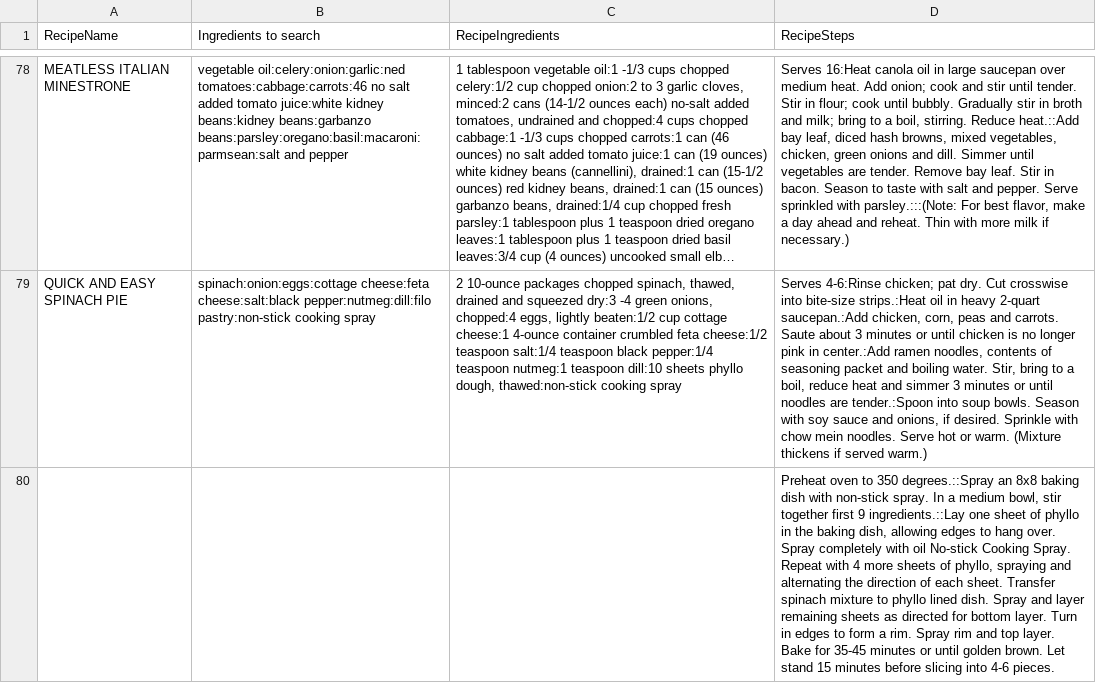
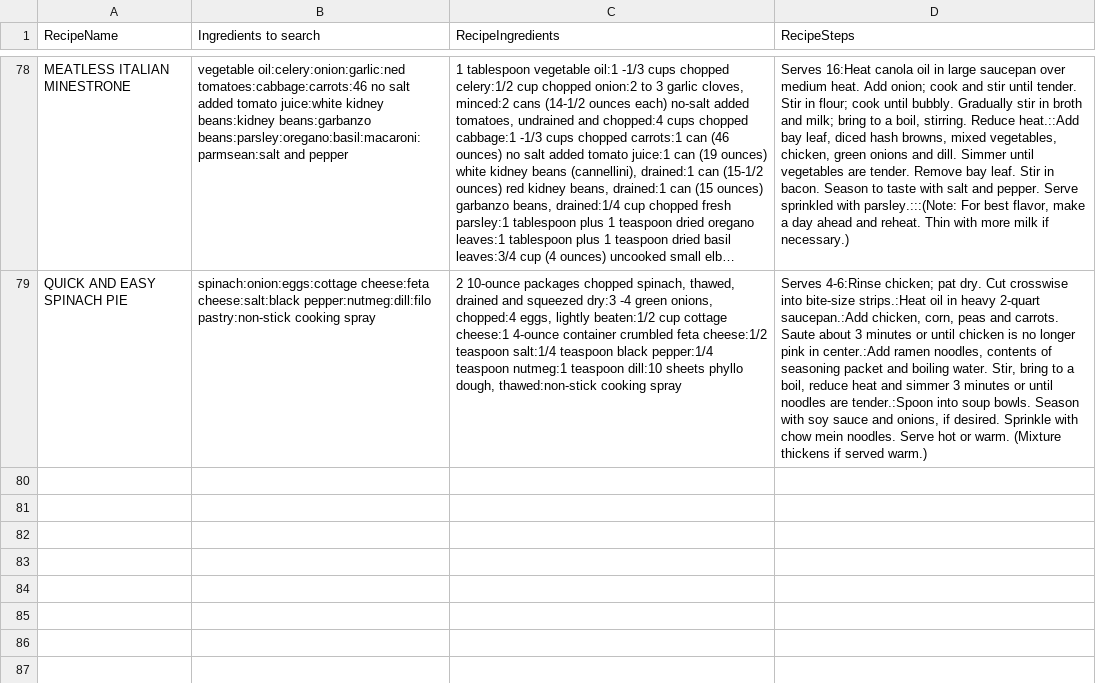
Before and after one commit to stevecrossin/What-Can-I-Cook-Android, a CSV file: app/src/main/res/raw/recipes.csv, drawn as a sheet; only a part is shown, gaps mark what is left out; long unchanged cells end in …; the diff names each change by its address in the sheet, - before the commit and + after, or states it on an @@ line.

```diff
--- a/app/src/main/res/raw/recipes.csv
+++ b/app/src/main/res/raw/recipes.csv
-row 80:  |  |  | Preheat oven to 350 degrees.::Spray an 8x8 baking dish with non-stick spray. In a medium bowl, stir together first 9 ingredients.::Lay one sheet of phyllo in the baking dish, allowing edges to hang over. Spray completely with oil No-stick Cooking Spray. Repeat with 4 more sheets of phyllo, spraying and alternating the direction of each sheet. Transfer spinach mixture to phyllo lined dish. Spray and layer remaining sheets as directed for bottom layer. Turn in edges to form a rim. Spray rim and top layer. Bake for 35-45 minutes or until golden brown. Let stand 15 minutes before slicing into 4-6 pieces.
```
Also changed, not shown: 4 other files.
